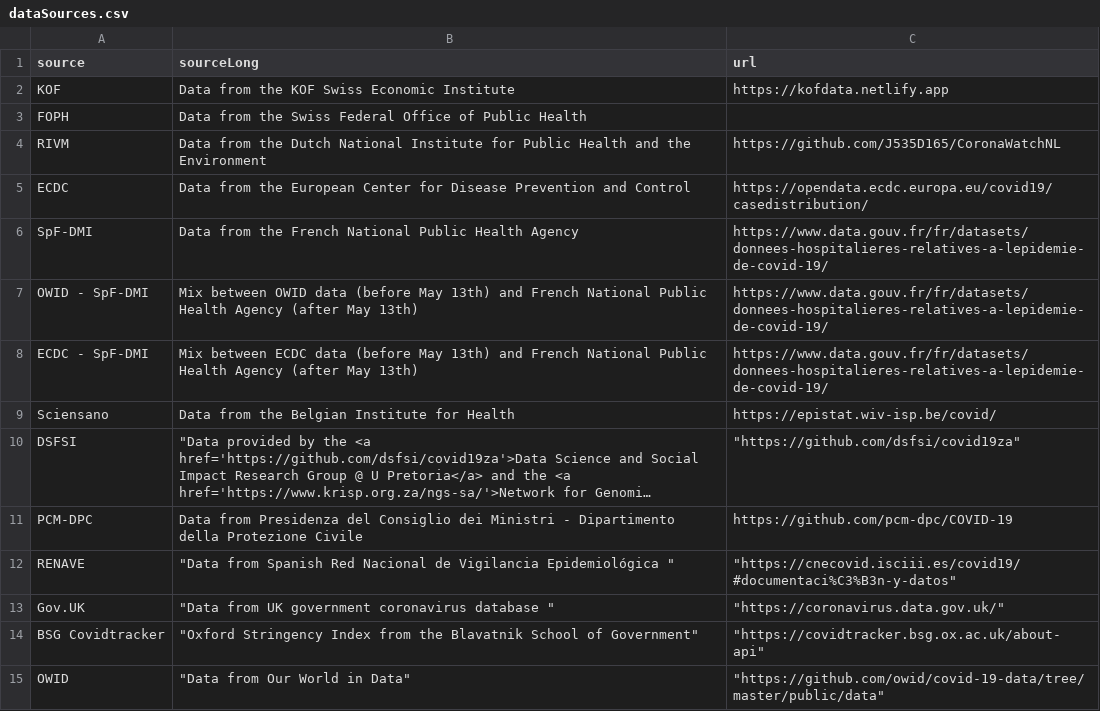
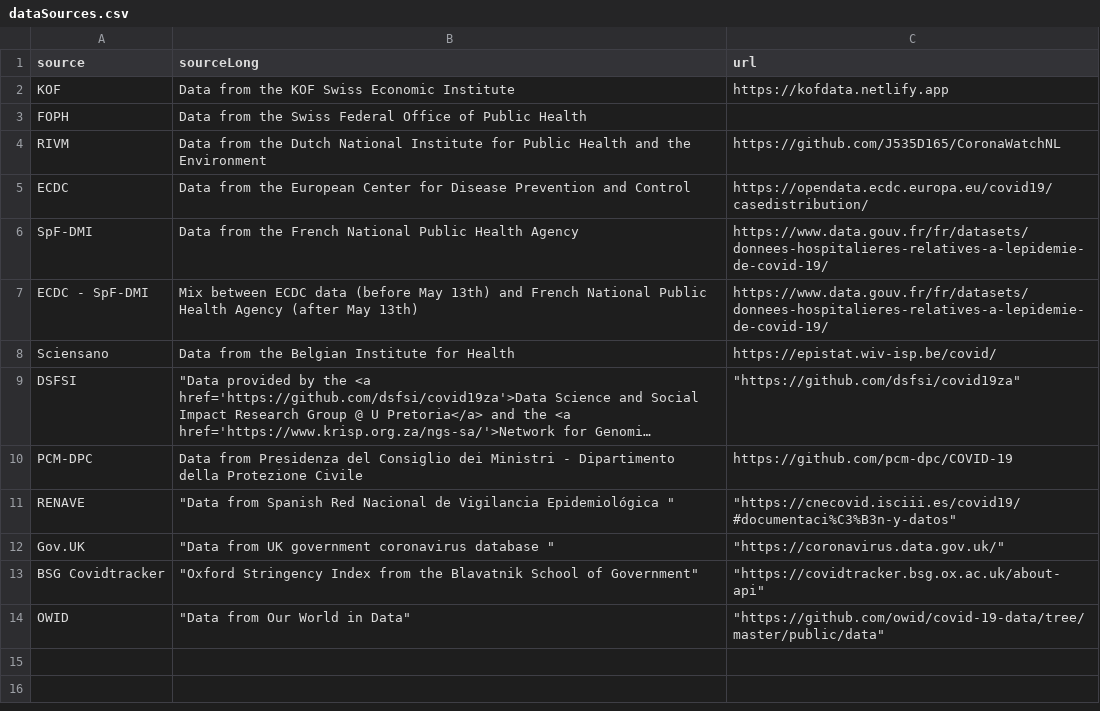
Before and after one commit to covid-19-Re/shiny-dailyRe, a CSV file: app/data/dataSources.csv, drawn as a sheet; long unchanged cells end in …; the diff names each change by its address in the sheet, - before the commit and + after, or states it on an @@ line.

Commit message:
fix dat source for france

```diff
--- a/app/data/dataSources.csv
+++ b/app/data/dataSources.csv
-row 7: OWID - SpF-DMI | Mix between OWID data (before May 13th) and French National Public Health Agency (after May 13th) | https://www.data.gouv.fr/fr/datasets/donnees-hospitalieres-relatives-a-lepidemie-de-covid-19/
```
Also changed, not shown: 1 other file.
